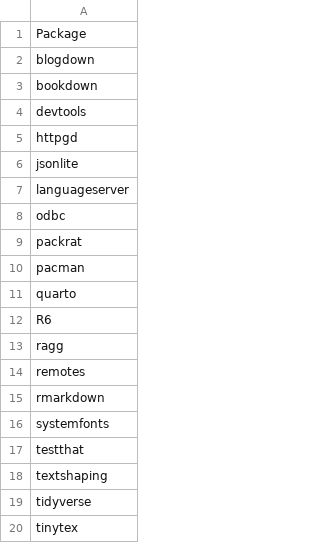
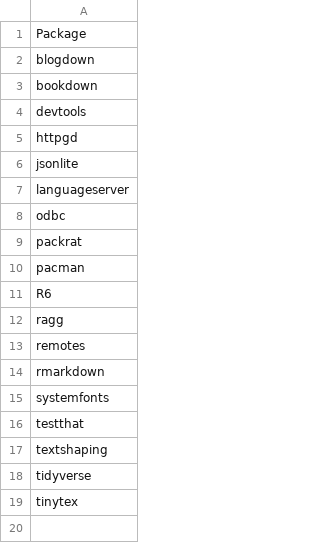
Before and after one commit to blueogive/scipython-docker, a CSV file: rpkgs.csv, drawn as a sheet.

```diff
--- a/rpkgs.csv
+++ b/rpkgs.csv
@@ -10,3 +10,2 @@
 "pacman"
-"quarto"
 "R6"
```
Also changed, not shown: 7 other files.
